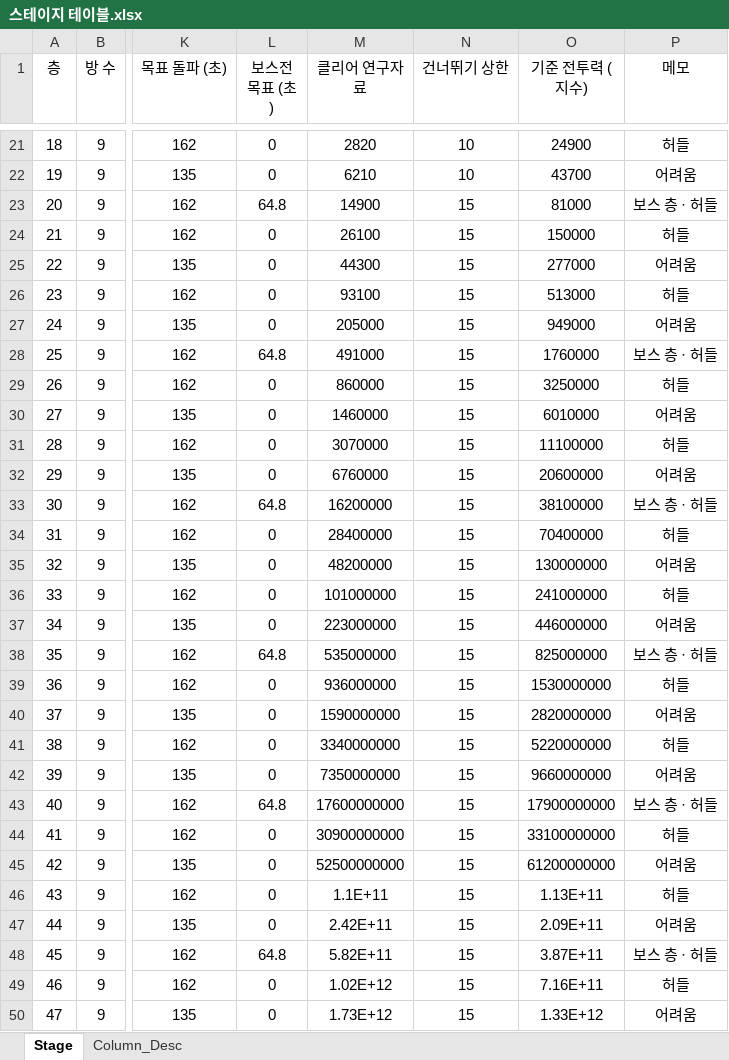
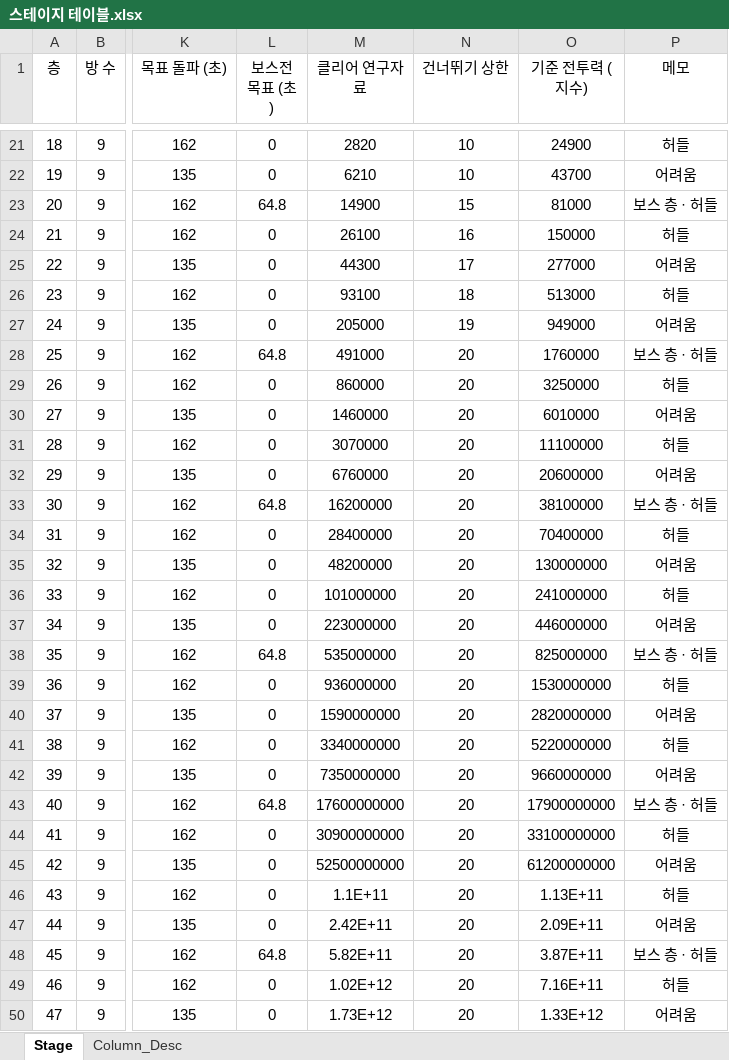
Before and after one commit to inory16351/NKK_PROJECT, an Excel workbook: Data_Table/스테이지 테이블.xlsx, sheet Stage, drawn as a sheet; only a part is shown, gaps mark what is left out; values as stored, in another font and other column widths than the file's, no borders; the diff covers the shown part only; the diff names each change by its address in the sheet, - before the commit and + after, or states it on an @@ line.

```diff
--- a/Data_Table/스테이지 테이블.xlsx (sheet Stage)
+++ b/Data_Table/스테이지 테이블.xlsx (sheet Stage)
-N24 (건너뛰기 상한): 15
+N24 (건너뛰기 상한): 16
-N25 (건너뛰기 상한): 15
+N25 (건너뛰기 상한): 17
-N26 (건너뛰기 상한): 15
+N26 (건너뛰기 상한): 18
-N27 (건너뛰기 상한): 15
+N27 (건너뛰기 상한): 19
-N28:N50 (건너뛰기 상한): 15
+N28:N50 (건너뛰기 상한): 20
```
Also changed, not shown: 3 edited cells elsewhere in this sheet, 2 other files.
